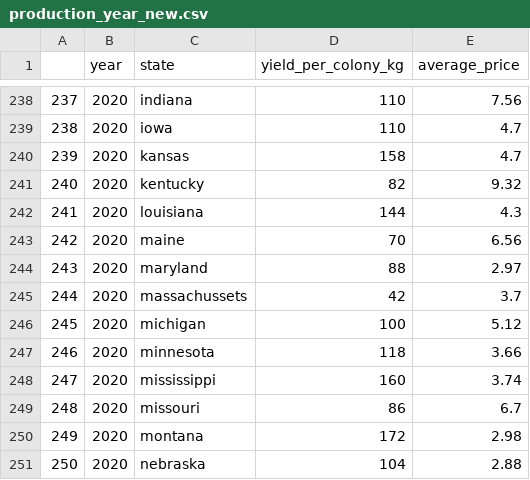
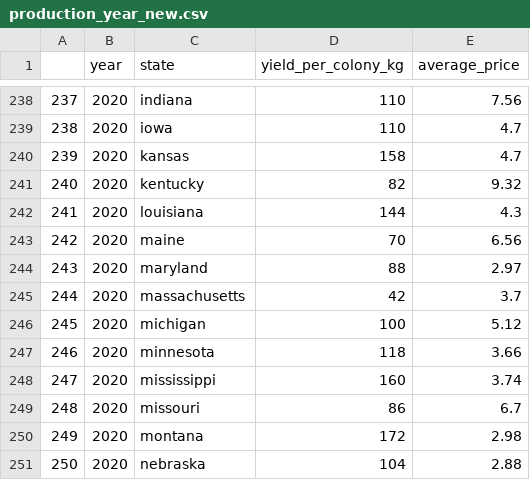
Before and after one commit to eugeniovaretti/honeybeehealth, a CSV file: data/production_year_new.csv, drawn as a sheet; only a part is shown, gaps mark what is left out.

```diff
--- a/data/production_year_new.csv
+++ b/data/production_year_new.csv
@@ -244,3 +244,3 @@
 "243","2020","maryland","88","2.97"
-"244","2020","massachussets","42","3.7"
+"244","2020","massachusetts","42","3.7"
 "245","2020","michigan","100","5.12"
```
Also changed, not shown: 18 other files.
